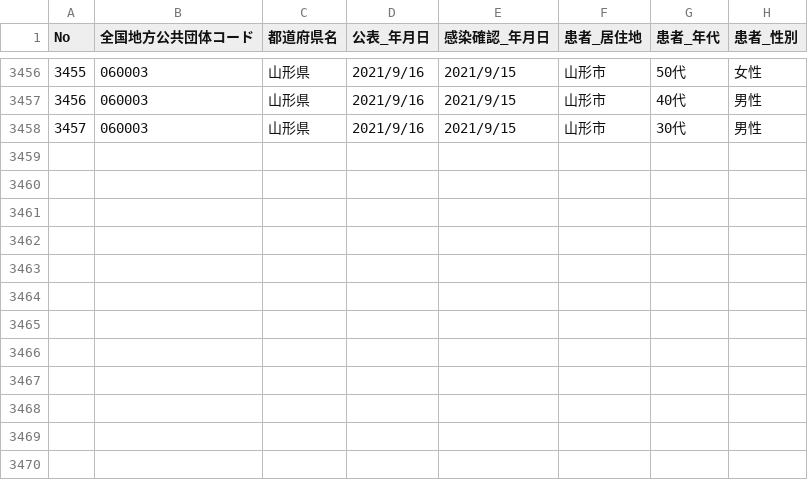
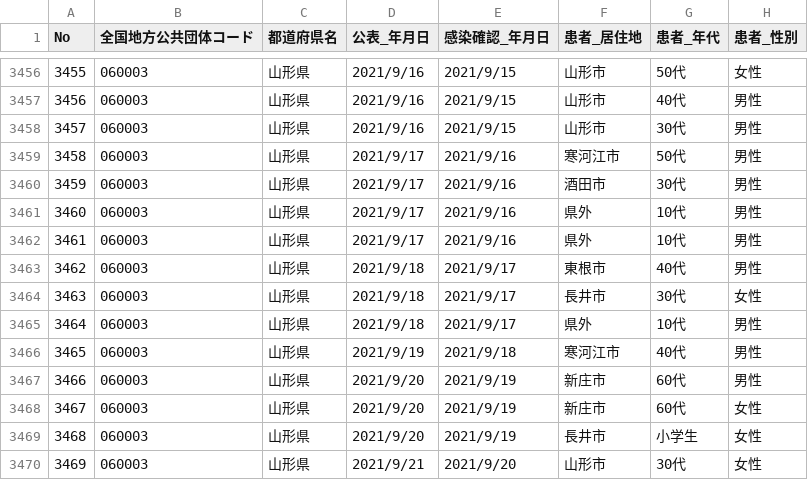
Before and after one commit to satorukadowaki/covid19-yamagata, a CSV file: app/master_data/csv/patients.csv, drawn as a sheet; only a part is shown, gaps mark what is left out.

```diff
--- a/app/master_data/csv/patients.csv
+++ b/app/master_data/csv/patients.csv
@@ -3458 +3458,13 @@ No,全国地方公共団体コード,都道府県名,公表_年月日,感染確
 3457,060003,山形県,2021/9/16,2021/9/15,山形市,30代,男性
+3458,060003,山形県,2021/9/17,2021/9/16,寒河江市,50代,男性
+3459,060003,山形県,2021/9/17,2021/9/16,酒田市,30代,男性
+3460,060003,山形県,2021/9/17,2021/9/16,県外,10代,男性
+3461,060003,山形県,2021/9/17,2021/9/16,県外,10代,男性
+3462,060003,山形県,2021/9/18,2021/9/17,東根市,40代,男性
+3463,060003,山形県,2021/9/18,2021/9/17,長井市,30代,女性
+3464,060003,山形県,2021/9/18,2021/9/17,県外,10代,男性
+3465,060003,山形県,2021/9/19,2021/9/18,寒河江市,40代,男性
+3466,060003,山形県,2021/9/20,2021/9/19,新庄市,60代,男性
+3467,060003,山形県,2021/9/20,2021/9/19,新庄市,60代,女性
+3468,060003,山形県,2021/9/20,2021/9/19,長井市,小学生,女性
+3469,060003,山形県,2021/9/21,2021/9/20,山形市,30代,女性
```
Also changed, not shown: app/master_data/csv/patients_org.csv, app/master_data/csv/yamagata_patients.csv, 25 other files.
